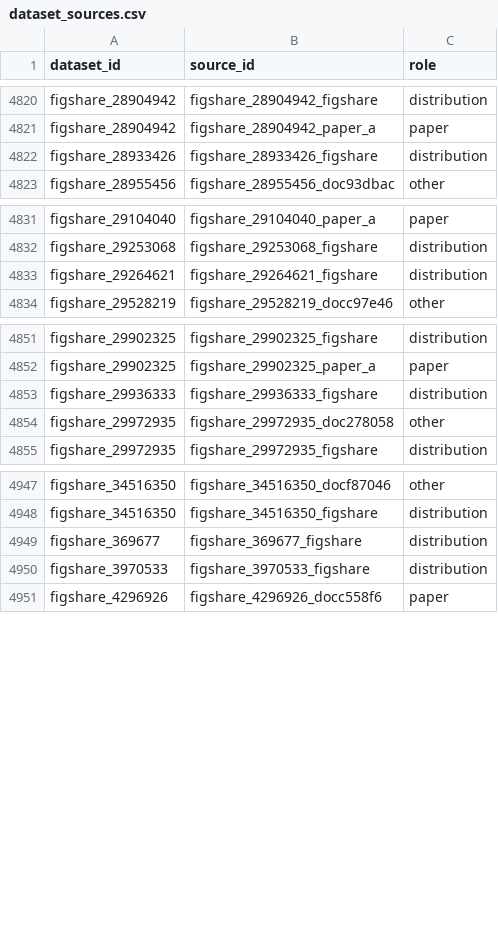
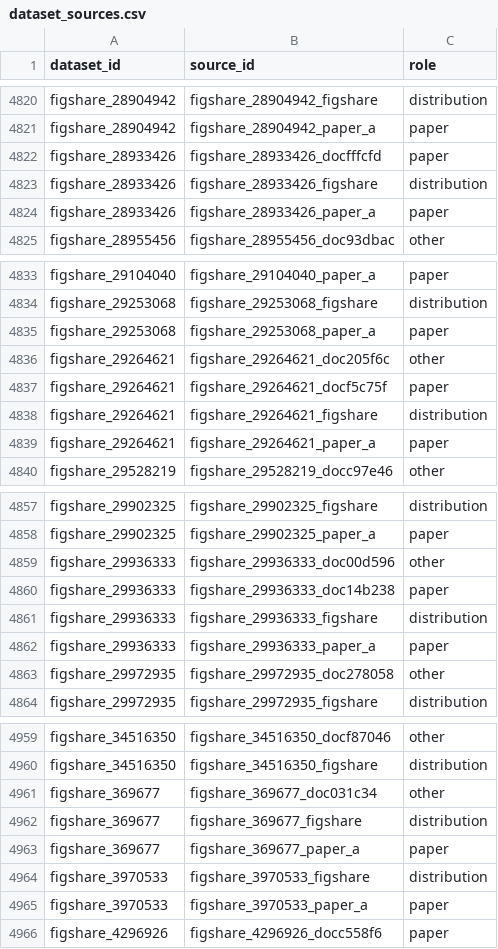
Before and after one commit to itoten/eeg_dataset_db, a CSV file: data/dataset_sources.csv, drawn as a sheet; only a part is shown, gaps mark what is left out; the diff covers the shown part only.

```diff
--- a/data/dataset_sources.csv
+++ b/data/dataset_sources.csv
@@ -4821,3 +4821,5 @@ figshare_28904942,figshare_28904942_figshare,distribution
 figshare_28904942,figshare_28904942_paper_a,paper
+figshare_28933426,figshare_28933426_docfffcfd,paper
 figshare_28933426,figshare_28933426_figshare,distribution
+figshare_28933426,figshare_28933426_paper_a,paper
 figshare_28955456,figshare_28955456_doc93dbac,other
@@ -4832,3 +4834,7 @@ figshare_29104040,figshare_29104040_paper_a,paper
 figshare_29253068,figshare_29253068_figshare,distribution
+figshare_29253068,figshare_29253068_paper_a,paper
+figshare_29264621,figshare_29264621_doc205f6c,other
+figshare_29264621,figshare_29264621_docf5c75f,paper
 figshare_29264621,figshare_29264621_figshare,distribution
+figshare_29264621,figshare_29264621_paper_a,paper
 figshare_29528219,figshare_29528219_docc97e46,other
@@ -4852,3 +4858,6 @@ figshare_29902325,figshare_29902325_figshare,distribution
 figshare_29902325,figshare_29902325_paper_a,paper
+figshare_29936333,figshare_29936333_doc00d596,other
+figshare_29936333,figshare_29936333_doc14b238,paper
 figshare_29936333,figshare_29936333_figshare,distribution
+figshare_29936333,figshare_29936333_paper_a,paper
 figshare_29972935,figshare_29972935_doc278058,other
@@ -4948,4 +4960,7 @@ figshare_34516350,figshare_34516350_docf87046,other
 figshare_34516350,figshare_34516350_figshare,distribution
+figshare_369677,figshare_369677_doc031c34,other
 figshare_369677,figshare_369677_figshare,distribution
+figshare_369677,figshare_369677_paper_a,paper
 figshare_3970533,figshare_3970533_figshare,distribution
+figshare_3970533,figshare_3970533_paper_a,paper
 figshare_4296926,figshare_4296926_docc558f6,paper
```
Also changed, not shown: 10 added rows elsewhere in this file, data/acquisition_setups.csv, data/annotations.csv, 7 other files.
